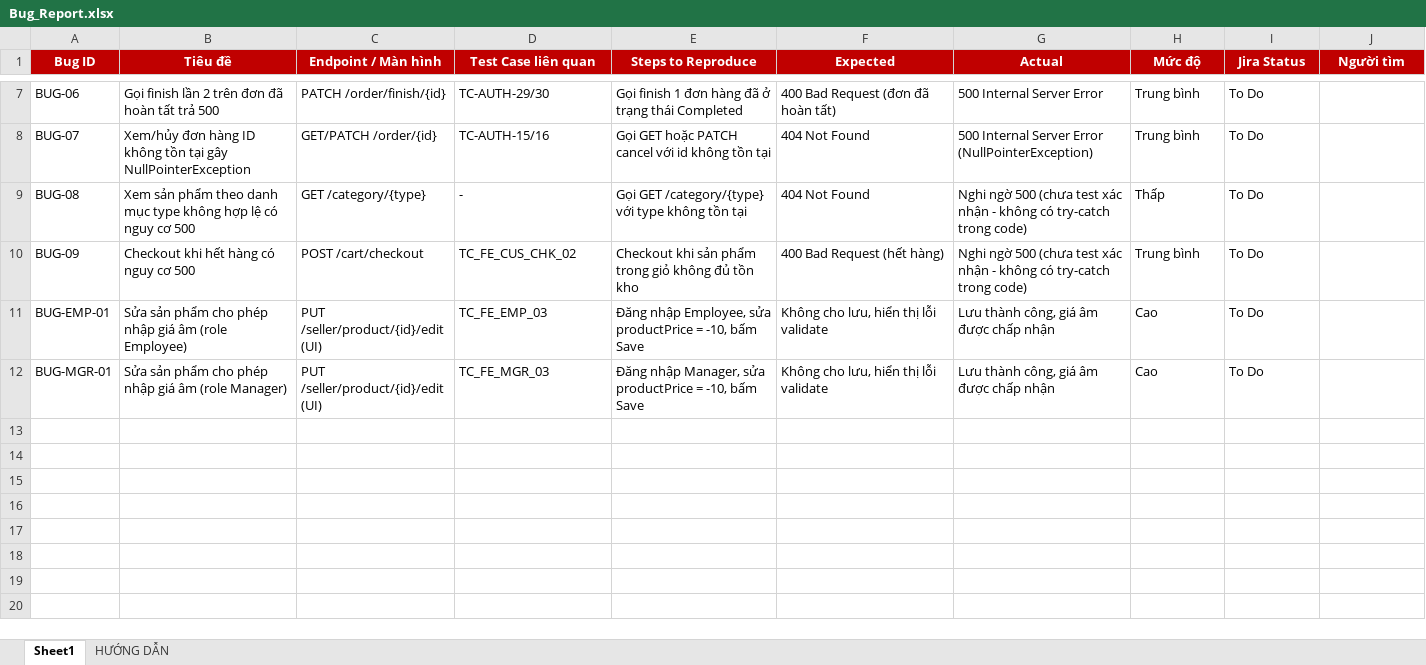
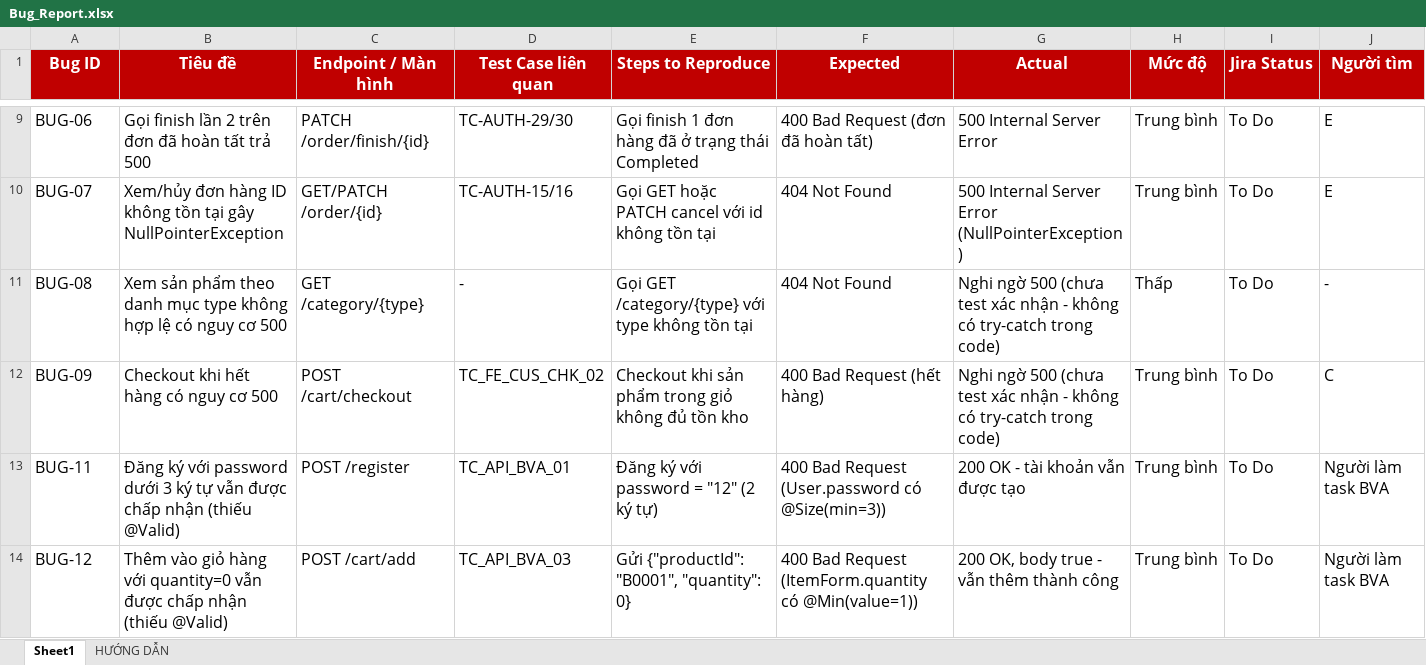
Before and after one commit to thanhlh05/Online-Store, an Excel workbook: Docs/Test-Report/Bug_Report.xlsx, sheet Sheet1, drawn as a sheet; only a part is shown, gaps mark what is left out; values as stored, in another font and other column widths than the file's, no borders; removed rows and columns are numbered as before the commit, all else as after; rows hold the shown columns only; the diff covers the shown part only; the diff names each change by its address in the sheet, - before the commit and + after, or states it on an @@ line.

Commit message:
SCRUM-39: Execute Test Case Employee/Manager

```diff
--- a/Docs/Test-Report/Bug_Report.xlsx (sheet Sheet1)
+++ b/Docs/Test-Report/Bug_Report.xlsx (sheet Sheet1)
@@ A1:J1 text size: larger @@
@@ A9:I12 text size: larger @@
-J9:J10 (Người tìm): (empty)
+J9:J10 (Người tìm): E
-J11 (Người tìm): (empty)
+J11 (Người tìm): -
-J12 (Người tìm): (empty)
+J12 (Người tìm): C
-row 11: BUG-EMP-01 | Sửa sản phẩm cho phép nhập giá âm (role Employee) | PUT /seller/product/{id}/edit (UI) | TC_FE_EMP_03 | Đăng nhập Employee, sửa productPrice = -10, bấm Save | Không cho lưu, hiển thị lỗi validate | Lưu thành công, giá âm được chấp nhận | Cao | To Do
-row 12: BUG-MGR-01 | Sửa sản phẩm cho phép nhập giá âm (role Manager) | PUT /seller/product/{id}/edit (UI) | TC_FE_MGR_03 | Đăng nhập Manager, sửa productPrice = -10, bấm Save | Không cho lưu, hiển thị lỗi validate | Lưu thành công, giá âm được chấp nhận | Cao | To Do
+row 13: BUG-11 | Đăng ký với password dưới 3 ký tự vẫn được chấp nhận (thiếu @Valid) | POST /register | TC_API_BVA_01 | Đăng ký với password = "12" (2 ký tự) | 400 Bad Request (User.password có @Size(min=3)) | 200 OK - tài khoản vẫn được tạo | Trung bình | To Do | Người làm task BVA
+row 14: BUG-12 | Thêm vào giỏ hàng với quantity=0 vẫn được chấp nhận (thiếu @Valid) | POST /cart/add | TC_API_BVA_03 | Gửi {"productId": "B0001", "quantity": 0} | 400 Bad Request (ItemForm.quantity có @Min(value=1)) | 200 OK, body true - vẫn thêm thành công | Trung bình | To Do | Người làm task BVA
```
Also changed, not shown: 2 added rows, 6 edited cells and cell formats elsewhere in this sheet, Docs/Test-Case/Test_Case_Authorization.xlsx, Docs/Test-Report/Test_Execution_Report_FE.xlsx, 2 other files.
